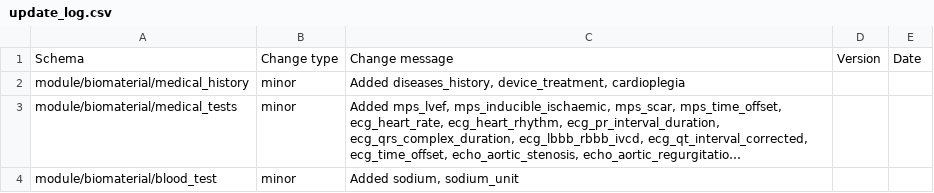
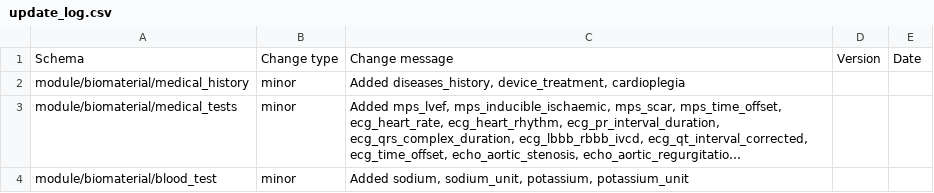
Before and after one commit to HumanCellAtlas/metadata-schema, a CSV file: json_schema/update_log.csv, drawn as a sheet; long unchanged cells end in …; the diff names each change by its address in the sheet, - before the commit and + after, or states it on an @@ line.

Commit message:
Added potassium blood test

```diff
--- a/json_schema/update_log.csv
+++ b/json_schema/update_log.csv
-C4: Added sodium, sodium_unit
+C4: Added sodium, sodium_unit, potassium, potassium_unit
```
Also changed, not shown: 2 other files.
